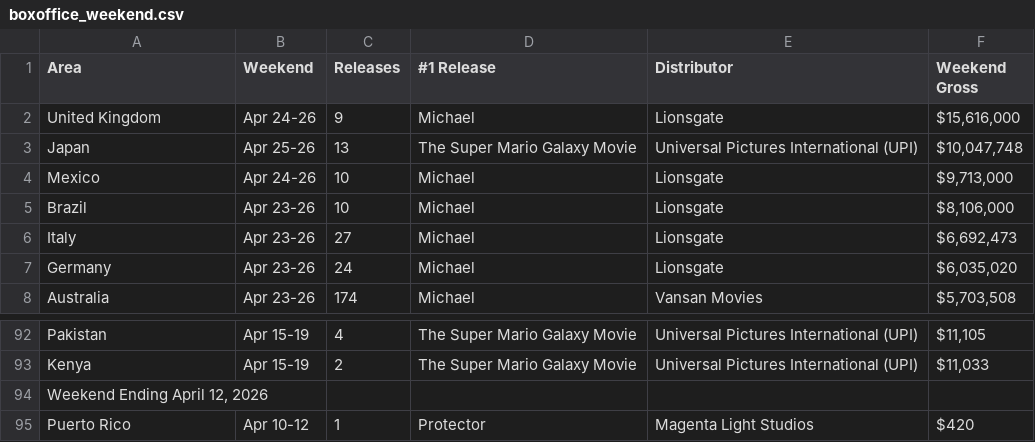
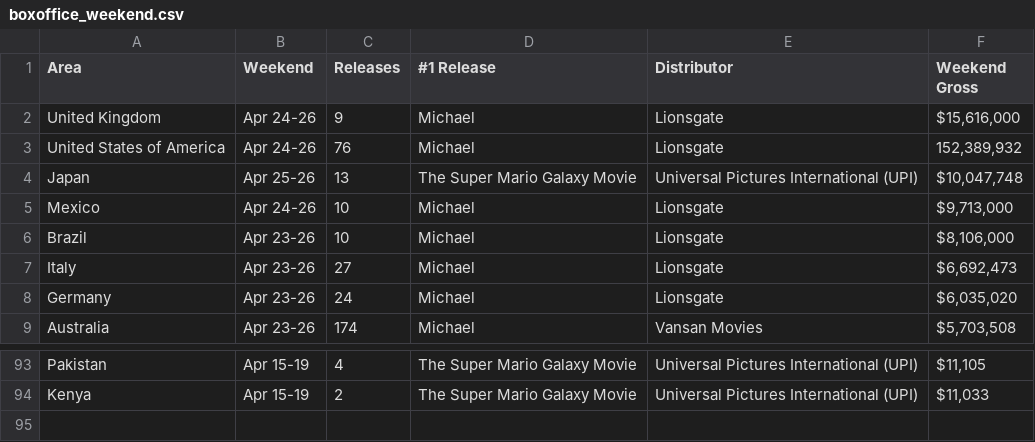
Before and after one commit to msouth-code/dataviz_finalproject, a CSV file: data/boxoffice_weekend.csv, drawn as a sheet; only a part is shown, gaps mark what is left out.

```diff
--- a/data/boxoffice_weekend.csv
+++ b/data/boxoffice_weekend.csv
@@ -2,2 +2,3 @@ Area,Weekend,Releases,#1 Release,Distributor,Weekend Gross
 United Kingdom,Apr 24-26,9,Michael,Lionsgate,"$15,616,000"
+United States of America,Apr 24-26,76,Michael,Lionsgate,"152,389,932"
 Japan,Apr 25-26,13,The Super Mario Galaxy Movie,Universal Pictures International (UPI),"$10,047,748"
@@ -93,3 +94 @@ Pakistan,Apr 15-19,4,The Super Mario Galaxy Movie,Universal Pictures Internation
 Kenya,Apr 15-19,2,The Super Mario Galaxy Movie,Universal Pictures International (UPI),"$11,033"
-"Weekend Ending April 12, 2026"
-Puerto Rico,Apr 10-12,1,Protector,Magenta Light Studios,$420
```
Also changed, not shown: 9 other files.
